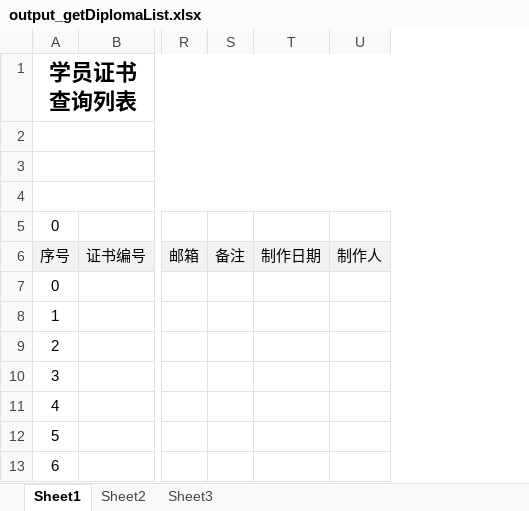
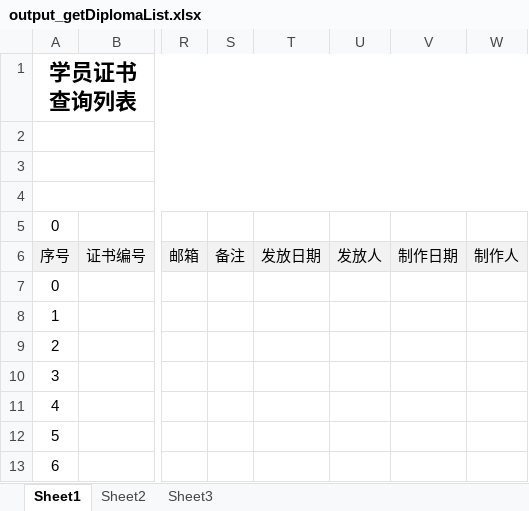
Before and after one commit to albertliu/elearningBackend, an Excel workbook: output/output_getDiplomaList.xlsx, sheet Sheet1, drawn as a sheet; only a part is shown, gaps mark what is left out; values as stored, in another font and other column widths than the file's, no borders; the diff names each change by its address in the sheet, - before the commit and + after, or states it on an @@ line.

Commit message:
ADD issue diploma function

```diff
--- a/output/output_getDiplomaList.xlsx (sheet Sheet1)
+++ b/output/output_getDiplomaList.xlsx (sheet Sheet1)
+column T, row 6: 发放日期
+column U, row 6: 发放人
```
Also changed, not shown: 7 other files.
